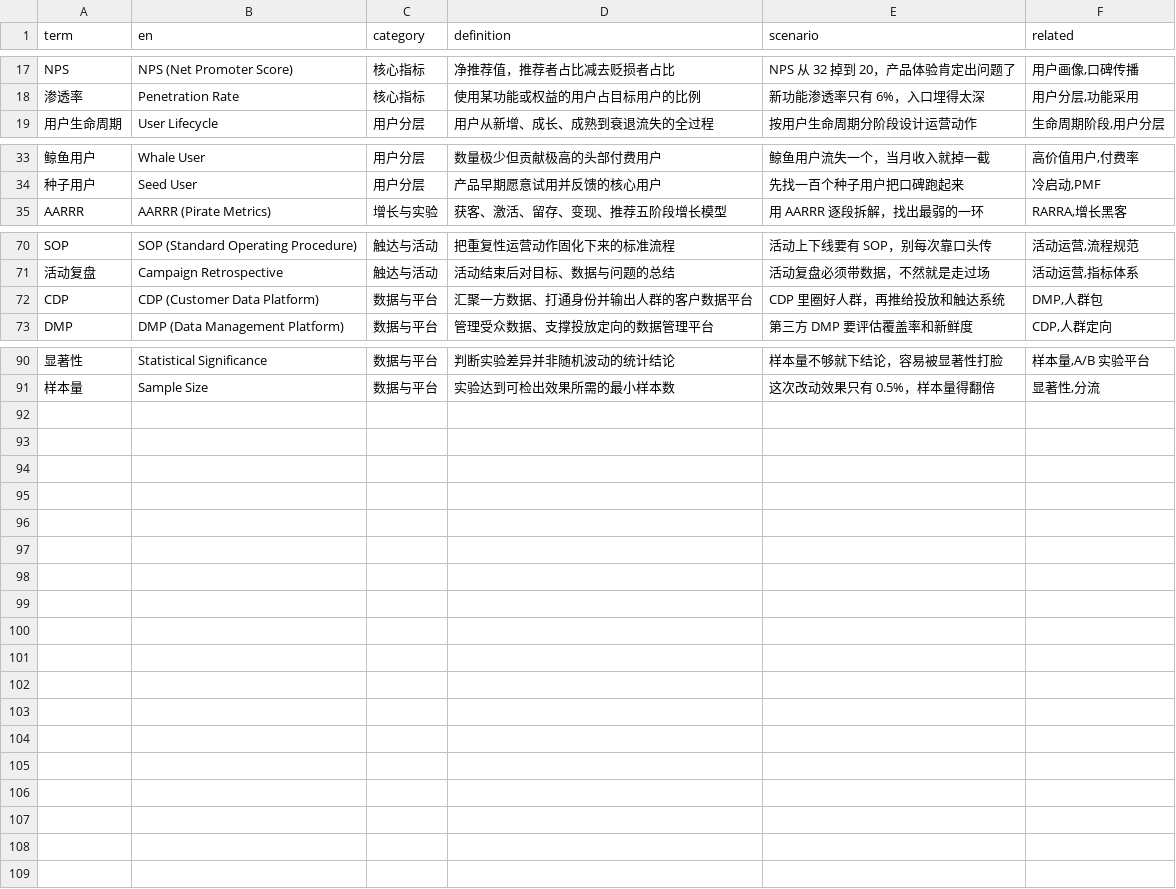
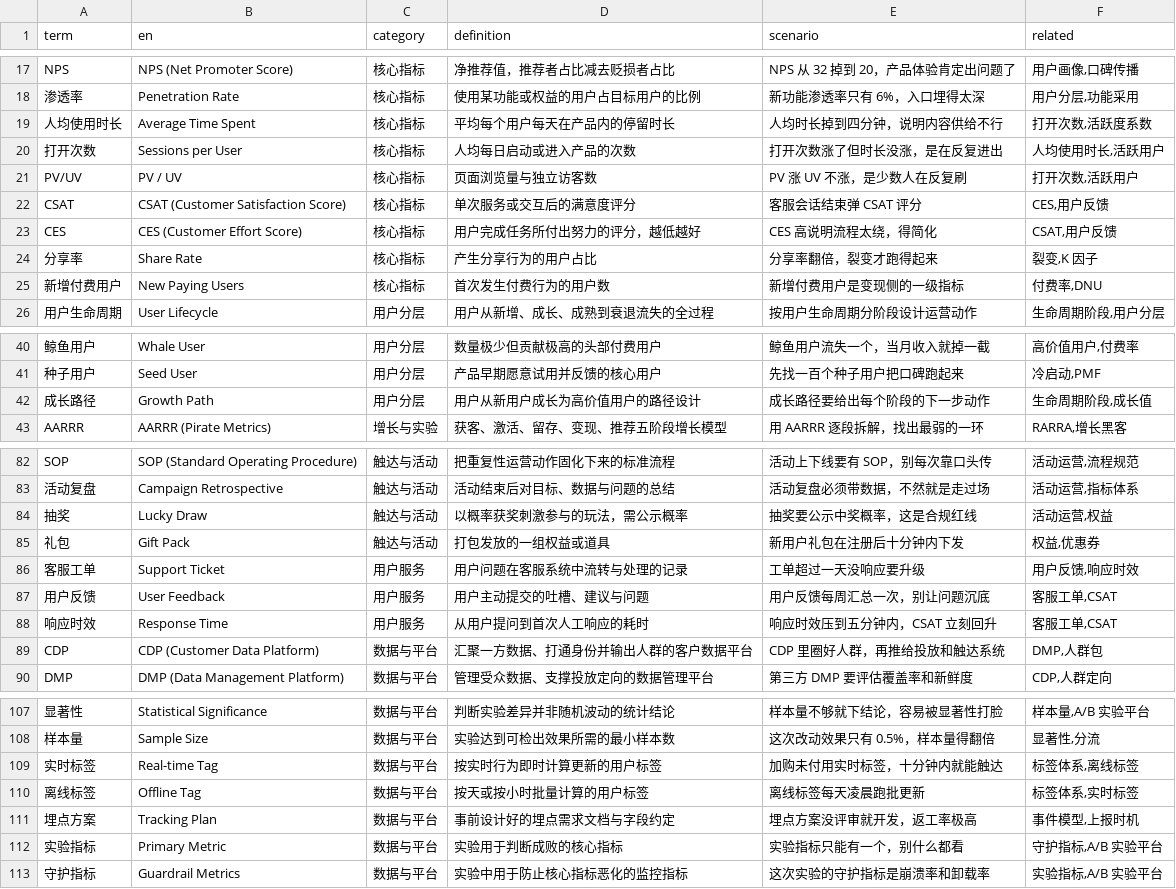
Before and after one commit to darrenhp/terminology, a CSV file: data/user-ops.csv, drawn as a sheet; only a part is shown, gaps mark what is left out; the diff covers the shown part only; the diff names each change by its address in the sheet, - before the commit and + after, or states it on an @@ line.

```diff
--- a/data/user-ops.csv
+++ b/data/user-ops.csv
+row 19: 人均使用时长 | Average Time Spent | 核心指标 | 平均每个用户每天在产品内的停留时长 | 人均时长掉到四分钟，说明内容供给不行 | 打开次数,活跃度系数
+row 20: 打开次数 | Sessions per User | 核心指标 | 人均每日启动或进入产品的次数 | 打开次数涨了但时长没涨，是在反复进出 | 人均使用时长,活跃用户
+row 21: PV/UV | PV / UV | 核心指标 | 页面浏览量与独立访客数 | PV 涨 UV 不涨，是少数人在反复刷 | 打开次数,活跃用户
+row 22: CSAT | CSAT (Customer Satisfaction Score) | 核心指标 | 单次服务或交互后的满意度评分 | 客服会话结束弹 CSAT 评分 | CES,用户反馈
+row 23: CES | CES (Customer Effort Score) | 核心指标 | 用户完成任务所付出努力的评分，越低越好 | CES 高说明流程太绕，得简化 | CSAT,用户反馈
+row 24: 分享率 | Share Rate | 核心指标 | 产生分享行为的用户占比 | 分享率翻倍，裂变才跑得起来 | 裂变,K 因子
+row 25: 新增付费用户 | New Paying Users | 核心指标 | 首次发生付费行为的用户数 | 新增付费用户是变现侧的一级指标 | 付费率,DNU
+row 42: 成长路径 | Growth Path | 用户分层 | 用户从新用户成长为高价值用户的路径设计 | 成长路径要给出每个阶段的下一步动作 | 生命周期阶段,成长值
+row 84: 抽奖 | Lucky Draw | 触达与活动 | 以概率获奖刺激参与的玩法，需公示概率 | 抽奖要公示中奖概率，这是合规红线 | 活动运营,权益
+row 85: 礼包 | Gift Pack | 触达与活动 | 打包发放的一组权益或道具 | 新用户礼包在注册后十分钟内下发 | 权益,优惠券
+row 86: 客服工单 | Support Ticket | 用户服务 | 用户问题在客服系统中流转与处理的记录 | 工单超过一天没响应要升级 | 用户反馈,响应时效
+row 87: 用户反馈 | User Feedback | 用户服务 | 用户主动提交的吐槽、建议与问题 | 用户反馈每周汇总一次，别让问题沉底 | 客服工单,CSAT
+row 88: 响应时效 | Response Time | 用户服务 | 从用户提问到首次人工响应的耗时 | 响应时效压到五分钟内，CSAT 立刻回升 | 客服工单,CSAT
+row 109: 实时标签 | Real-time Tag | 数据与平台 | 按实时行为即时计算更新的用户标签 | 加购未付用实时标签，十分钟内就能触达 | 标签体系,离线标签
+row 110: 离线标签 | Offline Tag | 数据与平台 | 按天或按小时批量计算的用户标签 | 离线标签每天凌晨跑批更新 | 标签体系,实时标签
+row 111: 埋点方案 | Tracking Plan | 数据与平台 | 事前设计好的埋点需求文档与字段约定 | 埋点方案没评审就开发，返工率极高 | 事件模型,上报时机
+row 112: 实验指标 | Primary Metric | 数据与平台 | 实验用于判断成败的核心指标 | 实验指标只能有一个，别什么都看 | 守护指标,A/B 实验平台
+row 113: 守护指标 | Guardrail Metrics | 数据与平台 | 实验中用于防止核心指标恶化的监控指标 | 这次实验的守护指标是崩溃率和卸载率 | 实验指标,A/B 实验平台
```
Also changed, not shown: 4 added rows elsewhere in this file, data/ads.csv, 3 other files.
